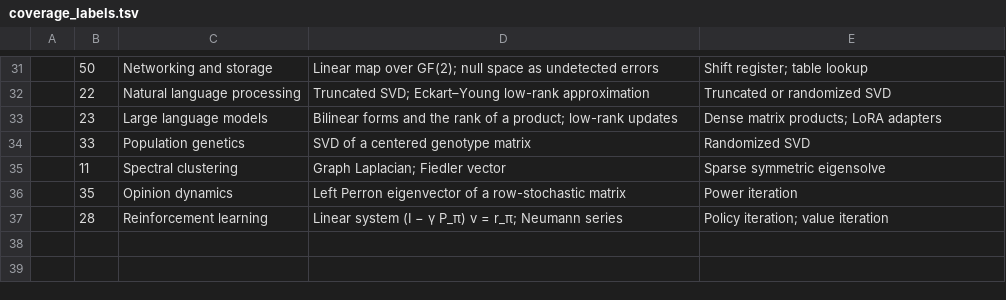
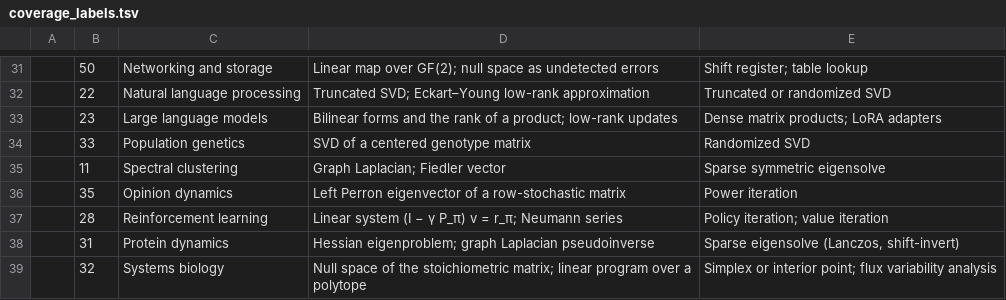
Before and after one commit to jeargle/rLinearAlgebra, a TSV file: docs/coverage_labels.tsv, drawn as a sheet; only a part is shown, gaps mark what is left out.

```diff
--- a/docs/coverage_labels.tsv
+++ b/docs/coverage_labels.tsv
@@ -37 +37,3 @@
 | 28 | Reinforcement learning | Linear system (I − γ P_π) v = r_π; Neumann series | Policy iteration; value iteration |
+| 31 | Protein dynamics | Hessian eigenproblem; graph Laplacian pseudoinverse | Sparse eigensolve (Lanczos, shift-invert) |
+| 32 | Systems biology | Null space of the stoichiometric matrix; linear program over a polytope | Simplex or interior point; flux variability analysis |
```
Also changed, not shown: backlog.csv, dist/domain_terminology_map.csv, 10 other files.
